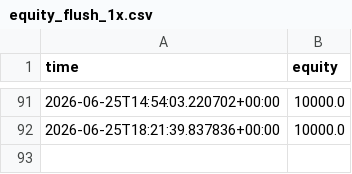
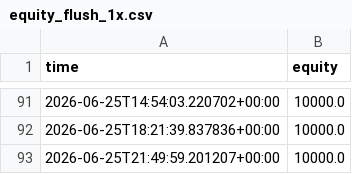
Before and after one commit to Lemonef/Trade, a CSV file: live_bot/equity_flush_1x.csv, drawn as a sheet; only a part is shown, gaps mark what is left out; the diff names each change by its address in the sheet, - before the commit and + after, or states it on an @@ line.

```diff
--- a/live_bot/equity_flush_1x.csv
+++ b/live_bot/equity_flush_1x.csv
+row 93: 2026-06-25T21:49:59.201207+00:00 | 10000.0
```
Also changed, not shown: live_bot/equity_crashreb_1x.csv, live_bot/equity_crashreb_2x.csv, 20 other files.
